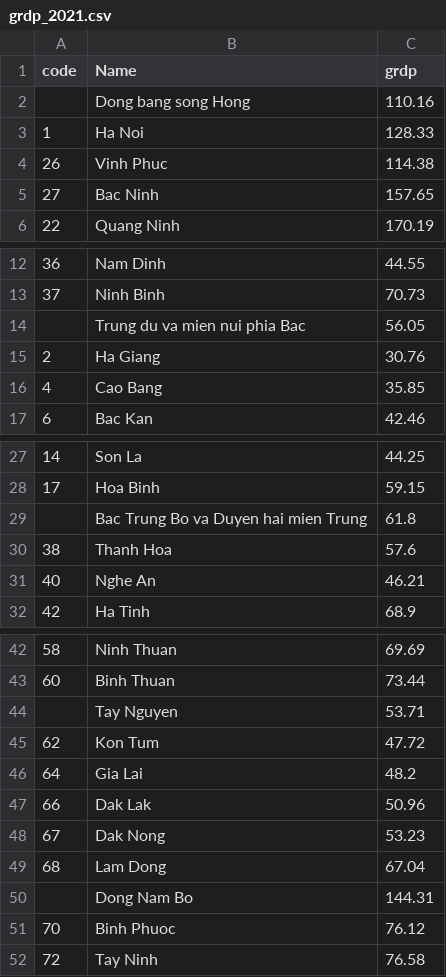
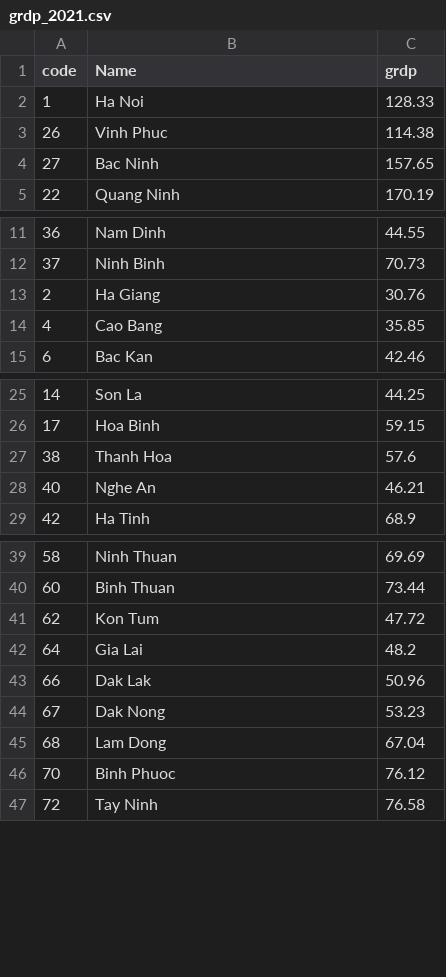
Before and after one commit to DSTai/dstai.github.io, a CSV file: data/grdp/grdp_2021.csv, drawn as a sheet; only a part is shown, gaps mark what is left out; the diff covers the shown part only.

```diff
--- a/data/grdp/grdp_2021.csv
+++ b/data/grdp/grdp_2021.csv
@@ -1,3 +1,2 @@
 code,Name,grdp
-,Dong bang song Hong,110.16
 1,Ha Noi,128.33
@@ -13,3 +12,2 @@
 37,Ninh Binh,70.73
-,Trung du va mien nui phia Bac,56.05
 2,Ha Giang,30.76
@@ -28,3 +26,2 @@
 17,Hoa Binh,59.15
-,Bac Trung Bo va Duyen hai mien Trung,61.8
 38,Thanh Hoa,57.6
@@ -43,3 +40,2 @@
 60,Binh Thuan,73.44
-,Tay Nguyen,53.71
 62,Kon Tum,47.72
@@ -49,3 +45,2 @@
 68,Lam Dong,67.04
-,Dong Nam Bo,144.31
 70,Binh Phuoc,76.12
```
Also changed, not shown: 1 removed row elsewhere in this file, data/grdp/grdp_2018.csv, data/grdp/grdp_2019.csv, 2 other files.
